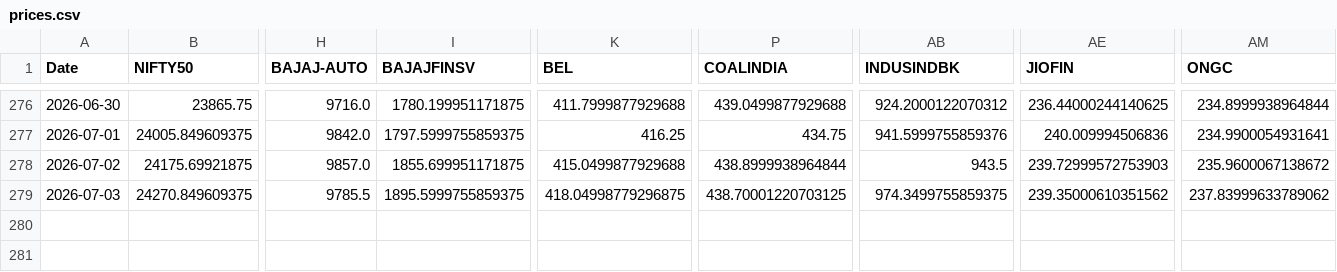
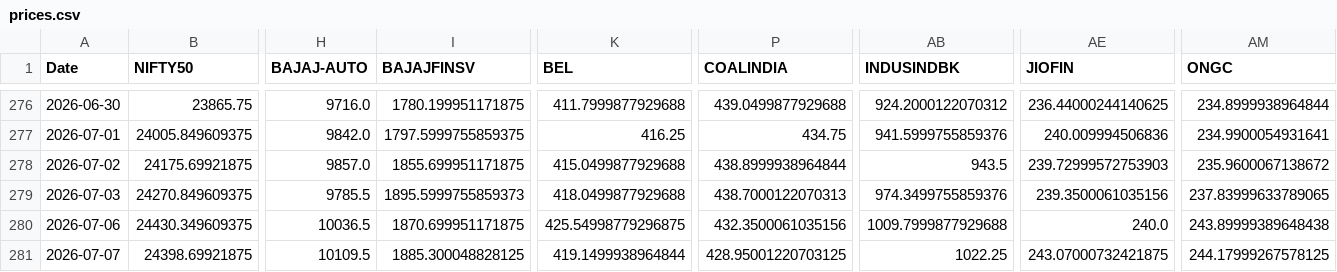
Before and after one commit to varshu22/relative-rotational-graph, a CSV file: prices.csv, drawn as a sheet; only a part is shown, gaps mark what is left out; rows hold the shown columns only; the diff names each change by its address in the sheet, - before the commit and + after, or states it on an @@ line.

```diff
--- a/prices.csv
+++ b/prices.csv
-I279 (BAJAJFINSV): 1895.5999755859375
+I279 (BAJAJFINSV): 1895.5999755859373
-K279 (BEL): 418.04998779296875
+K279 (BEL): 418.0499877929688
-P279 (COALINDIA): 438.70001220703125
+P279 (COALINDIA): 438.7000122070313
-AB279 (INDUSINDBK): 974.3499755859375
+AB279 (INDUSINDBK): 974.3499755859376
-AE279 (JIOFIN): 239.35000610351562
+AE279 (JIOFIN): 239.3500061035156
-AM279 (ONGC): 237.83999633789062
+AM279 (ONGC): 237.83999633789065
+row 280: 2026-07-06 | 24430.349609375 | 10036.5 | 1870.699951171875 | 425.54998779296875 | 432.3500061035156 | 1009.7999877929688 | 240.0 | 243.89999389648438
+row 281: 2026-07-07 | 24398.69921875 | 10109.5 | 1885.300048828125 | 419.1499938964844 | 428.95001220703125 | 1022.25 | 243.07000732421875 | 244.17999267578125
```
Also changed, not shown: 1 other file.
